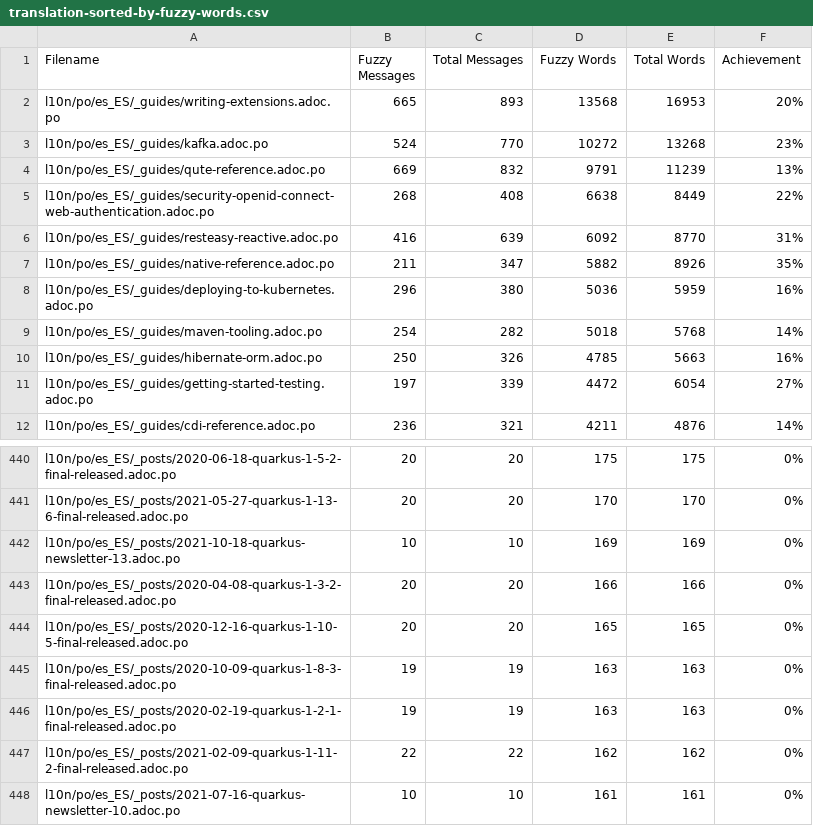
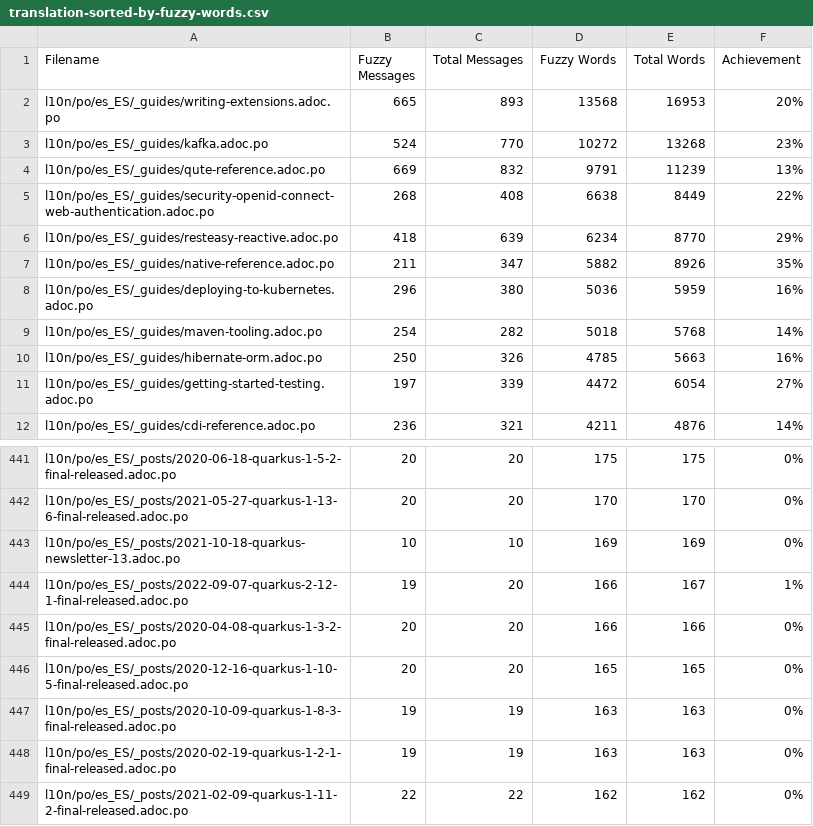
Before and after one commit to quarkusio/pt.quarkus.io, a CSV file: l10n/stats/translation-sorted-by-fuzzy-words.csv, drawn as a sheet; only a part is shown, gaps mark what is left out; the shorter side is filled out with more unchanged rows; the diff covers the shown part only.

```diff
--- a/l10n/stats/translation-sorted-by-fuzzy-words.csv
+++ b/l10n/stats/translation-sorted-by-fuzzy-words.csv
@@ -5,3 +5,3 @@ l10n/po/es_ES/_guides/qute-reference.adoc.po, 669, 832, 9791, 11239 ,13%
 l10n/po/es_ES/_guides/security-openid-connect-web-authentication.adoc.po, 268, 408, 6638, 8449 ,22%
-l10n/po/es_ES/_guides/resteasy-reactive.adoc.po, 416, 639, 6092, 8770 ,31%
+l10n/po/es_ES/_guides/resteasy-reactive.adoc.po, 418, 639, 6234, 8770 ,29%
 l10n/po/es_ES/_guides/native-reference.adoc.po, 211, 347, 5882, 8926 ,35%
@@ -442,2 +443,3 @@ l10n/po/es_ES/_posts/2021-05-27-quarkus-1-13-6-final-released.adoc.po, 20, 20, 1
 l10n/po/es_ES/_posts/2021-10-18-quarkus-newsletter-13.adoc.po, 10, 10, 169, 169 ,0%
+l10n/po/es_ES/_posts/2022-09-07-quarkus-2-12-1-final-released.adoc.po, 19, 20, 166, 167 ,1%
 l10n/po/es_ES/_posts/2020-04-08-quarkus-1-3-2-final-released.adoc.po, 20, 20, 166, 166 ,0%
```
Also changed, not shown: 3 added rows and 4 removed rows elsewhere in this file, l10n/stats/translation.csv.
